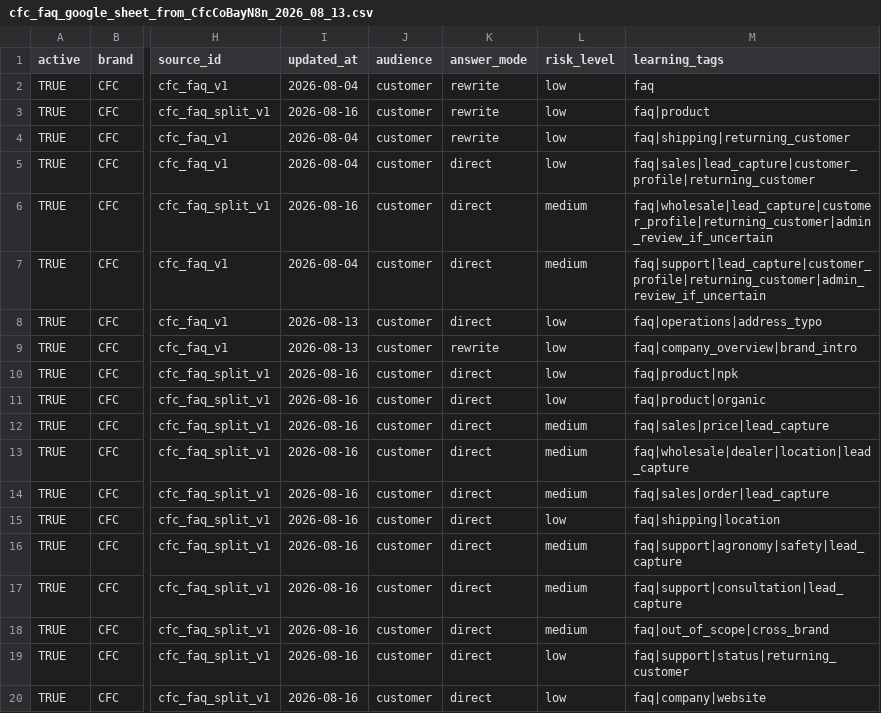
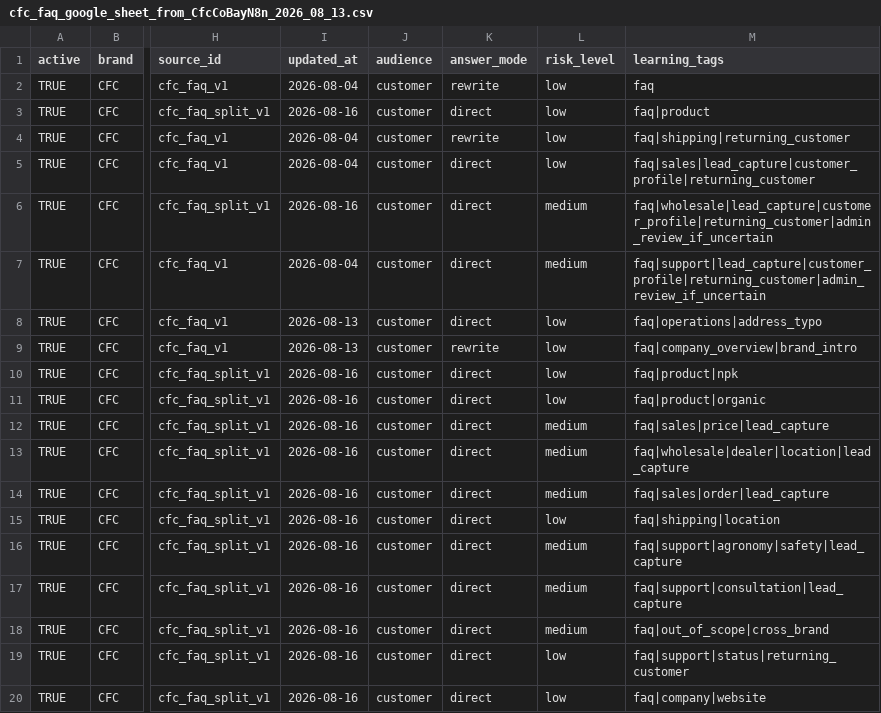
Before and after one commit to ThuanNgcodelor/CFCChatbot, a CSV file: ChatbotN8n/google_upload/cfc_faq_google_sheet_from_CfcCoBayN8n_2026_08_13.csv, drawn as a sheet; only a part is shown, gaps mark what is left out; the diff names each change by its address in the sheet, - before the commit and + after, or states it on an @@ line.

```diff
--- a/ChatbotN8n/google_upload/cfc_faq_google_sheet_from_CfcCoBayN8n_2026_08_13.csv
+++ b/ChatbotN8n/google_upload/cfc_faq_google_sheet_from_CfcCoBayN8n_2026_08_13.csv
-K3 (answer_mode): rewrite
+K3 (answer_mode): direct
```
Also changed, not shown: 2 other files.
